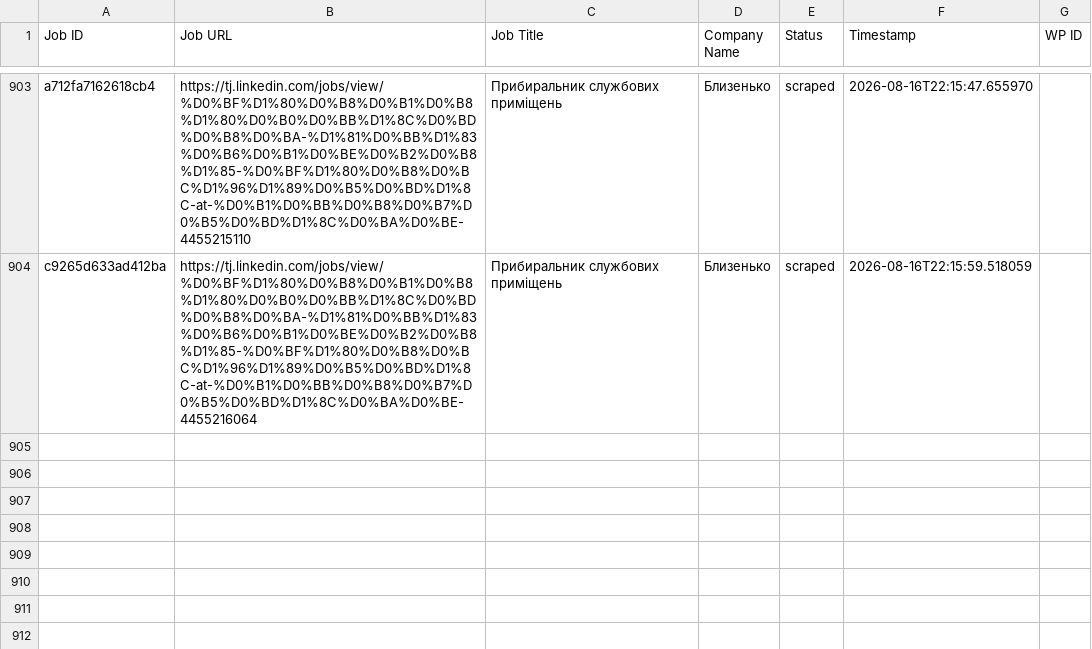
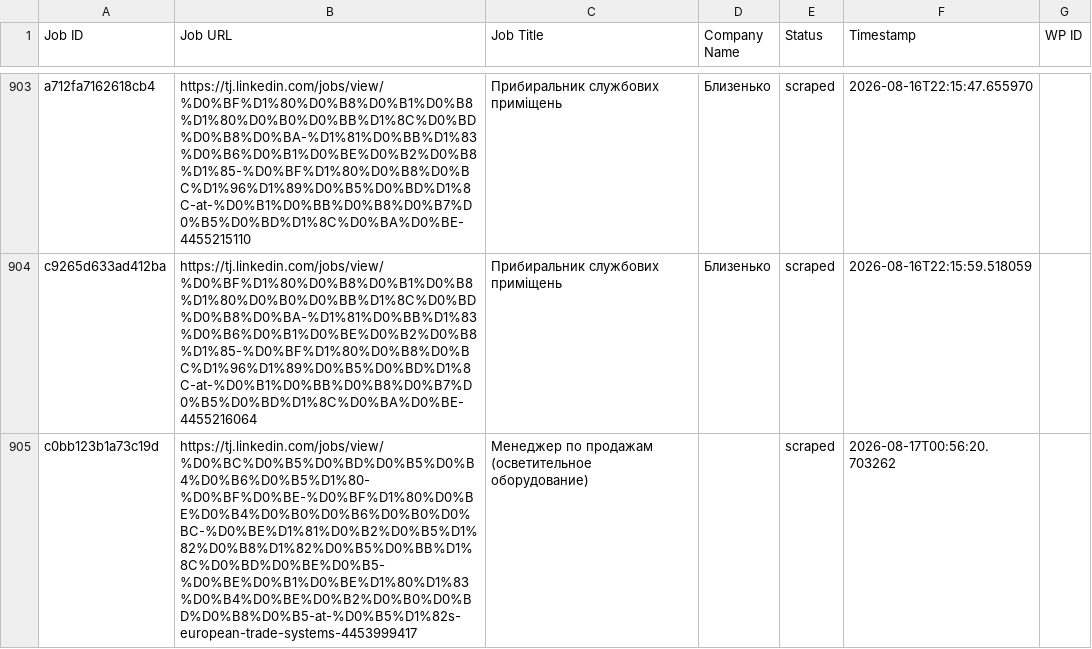
Before and after one commit to innovationinc2000/tj, a CSV file: processed_jobs.csv, drawn as a sheet; only a part is shown, gaps mark what is left out; the diff names each change by its address in the sheet, - before the commit and + after, or states it on an @@ line.

```diff
--- a/processed_jobs.csv
+++ b/processed_jobs.csv
+row 905: c0bb123b1a73c19d | https://tj.linkedin.com/jobs/view/%D0%BC%D0%B5%D0%BD%D0%B5%D0%B4%D0%B6%D0%B5%D1%80-%D0%BF%D0%BE-%D0%BF%D1%80%D0%BE%D0%B4%D0%B0%D0%B6%D0%B0%D0%BC-%D0%BE%D1%81%D0%B2%D0%B5%D1%82%D0%B8%D1%82%D0%B5%D0%BB%D1%8C%D0%BD%D0%BE%D0%B5-%D0%BE%D0%B1%D0%BE%D1%80%D1%83%D0%B4%D0%BE%D0%B2%D0%B0%D0%BD%D0%B8%D0%B5-at-%D0%B5%D1%82s-european-trade-systems-4453999417 | Менеджер по продажам (осветительное оборудование) |  | scraped | 2026-08-17T00:56:20.703262
```
